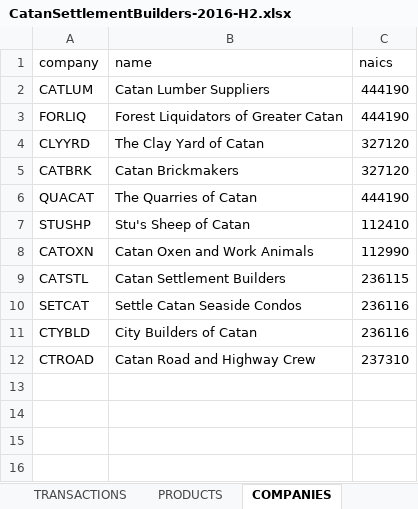
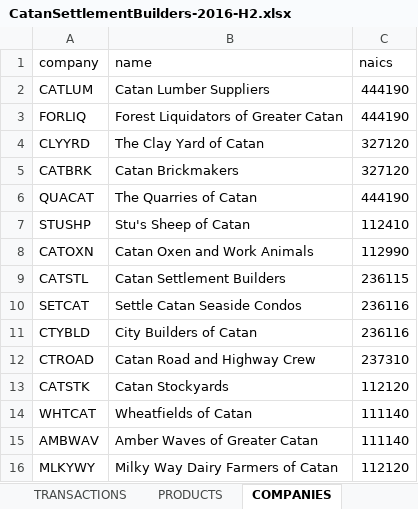
Before and after one commit to bryonjacob/SmartData2017, an Excel workbook: docs/CatanSettlementBuilders-2016-H2.xlsx, sheet COMPANIES, drawn as a sheet; values as stored, in another font and other column widths than the file's, no borders; the diff names each change by its address in the sheet, - before the commit and + after, or states it on an @@ line.

```diff
--- a/docs/CatanSettlementBuilders-2016-H2.xlsx (sheet COMPANIES)
+++ b/docs/CatanSettlementBuilders-2016-H2.xlsx (sheet COMPANIES)
+row 13: CATSTK | Catan Stockyards | 112120
+row 14: WHTCAT | Wheatfields of Catan | 111140
+row 15: AMBWAV | Amber Waves of Greater Catan | 111140
+row 16: MLKYWY | Milky Way Dairy Farmers of Catan | 112120
```
Also changed, not shown: sheet TRANSACTIONS.
